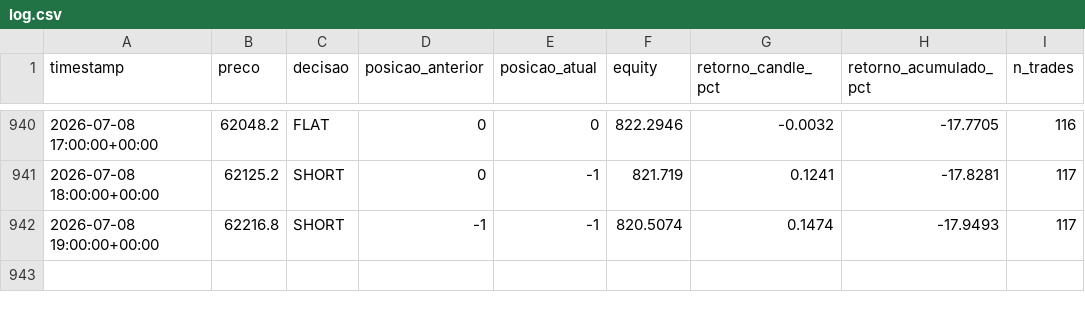
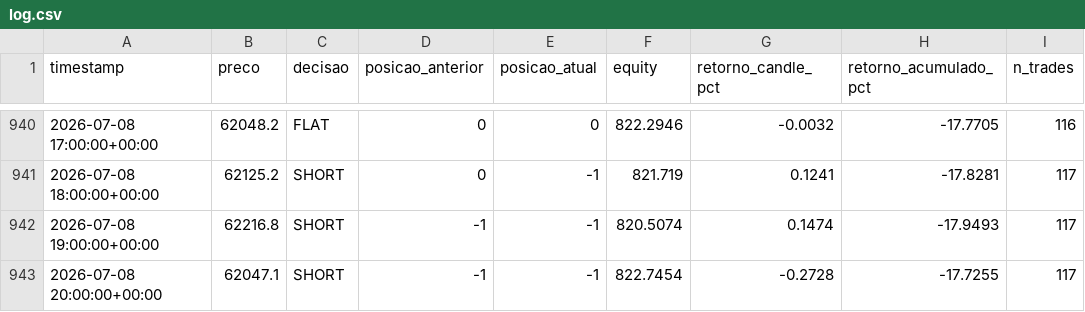
Before and after one commit to emerson198729/crypto-agent, a CSV file: paper_trading/log.csv, drawn as a sheet; only a part is shown, gaps mark what is left out.

Commit message:
log: 2026-07-08 21:42 UTC

```diff
--- a/paper_trading/log.csv
+++ b/paper_trading/log.csv
@@ -942 +942,2 @@ timestamp,preco,decisao,posicao_anterior,posicao_atual,equity,retorno_candle_pct
 2026-07-08 19:00:00+00:00,62216.8,SHORT,-1,-1,820.5074,0.1474,-17.9493,117
+2026-07-08 20:00:00+00:00,62047.1,SHORT,-1,-1,822.7454,-0.2728,-17.7255,117
```
